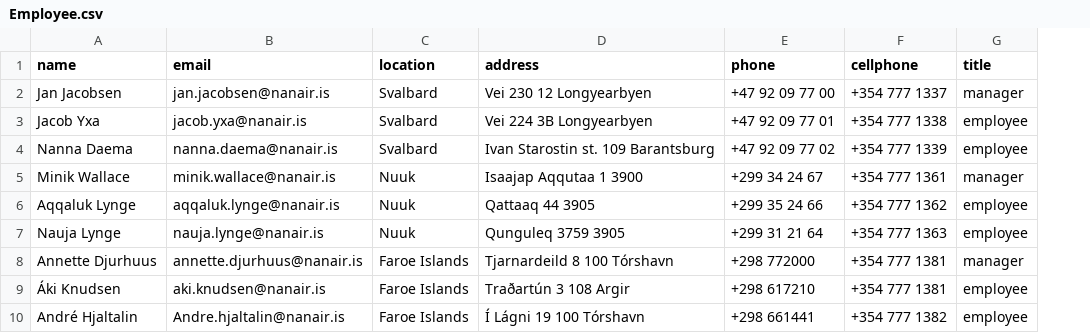
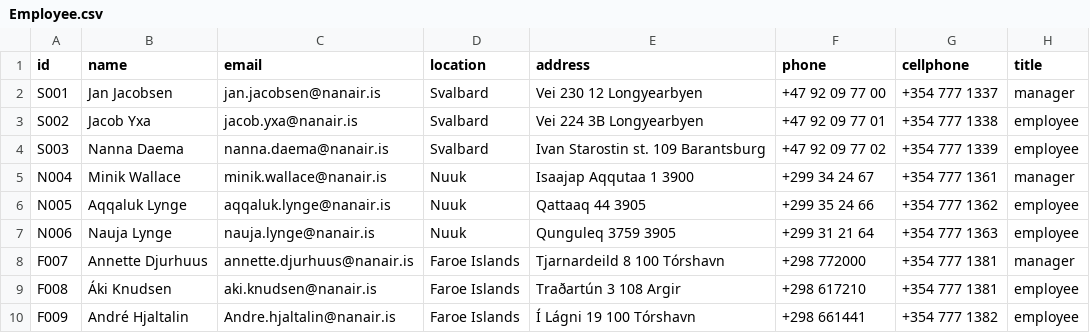
Before and after one commit to boathungry/NaN_air_H39, a CSV file: NaNair39/csv_files/Employee.csv, drawn as a sheet; the diff names each change by its address in the sheet, - before the commit and + after, or states it on an @@ line.

```diff
--- a/NaNair39/csv_files/Employee.csv
+++ b/NaNair39/csv_files/Employee.csv
+column A (id), rows 2-10: S001 | S002 | S003 | N004 | N005 | N006 | F007 | F008 | F009
```
Also changed, not shown: 1 other file.
